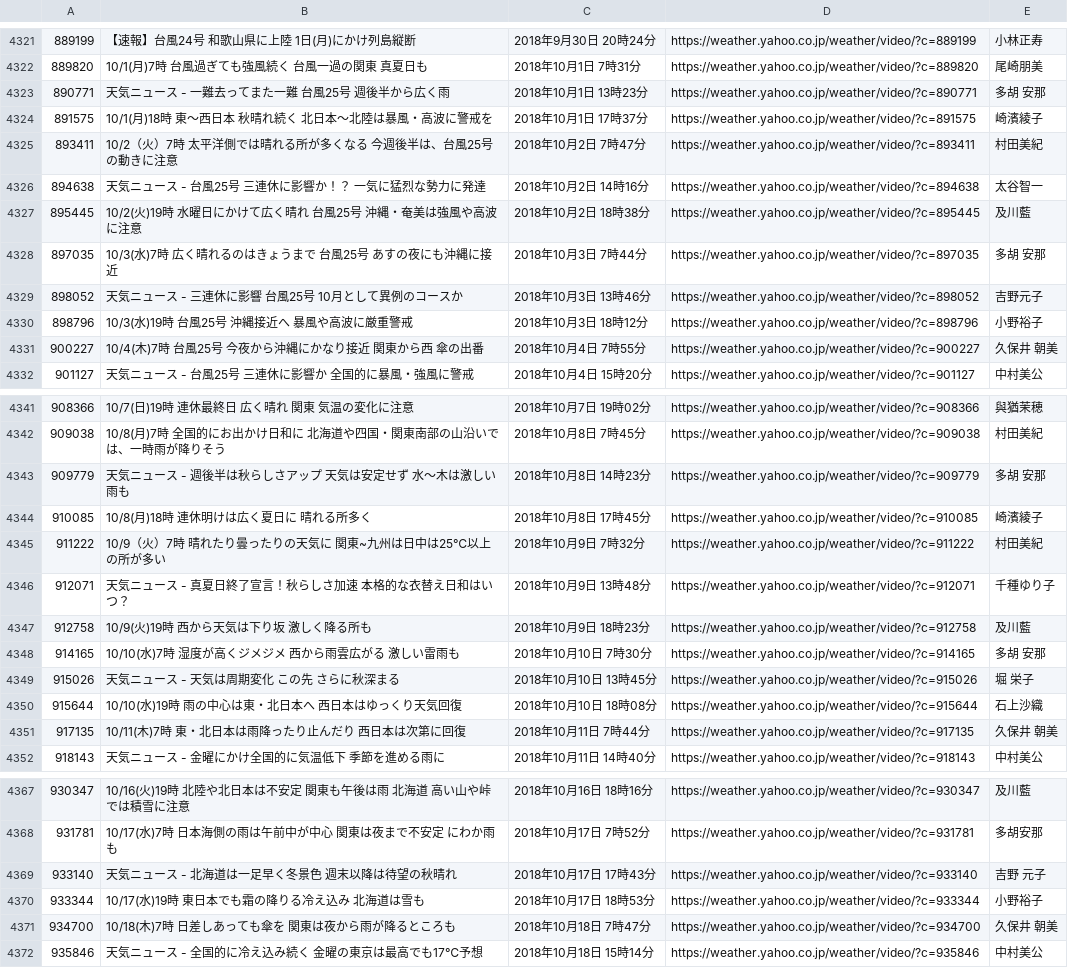
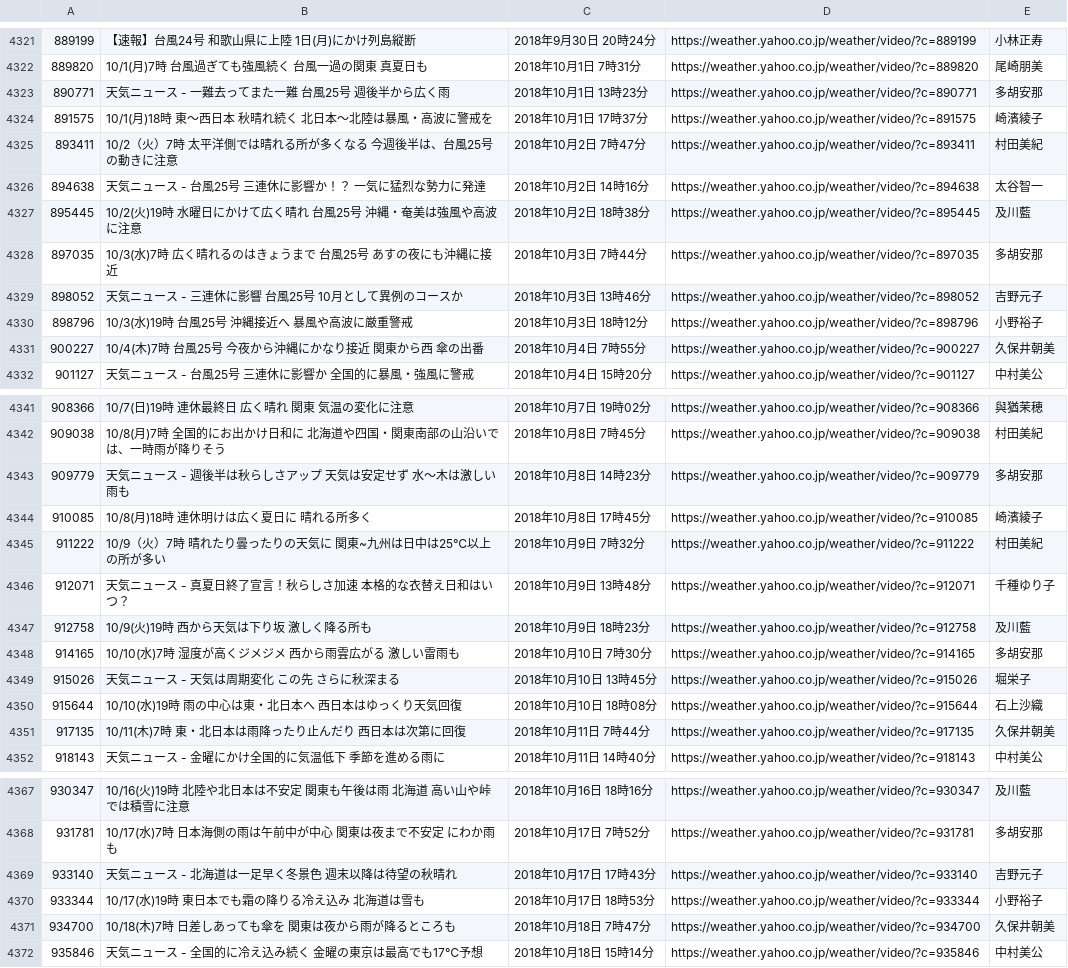
Before and after one commit to kamiyagi/yahoo_weather_video, a CSV file: src/video_list.csv, drawn as a sheet; only a part is shown, gaps mark what is left out; the diff covers the shown part only.

Commit message:
Update video_list.csv

```diff
--- a/src/video_list.csv
+++ b/src/video_list.csv
@@ -4322,3 +4322,3 @@
 889820,10/1(月)7時　台風過ぎても強風続く  台風一過の関東　真夏日も,2018年10月1日 7時31分,https://weather.yahoo.co.jp/weather/video/?c=889820,尾崎朋美
-890771,天気ニュース - 一難去ってまた一難 台風25号　週後半から広く雨,2018年10月1日 13時23分,https://weather.yahoo.co.jp/weather/video/?c=890771,多胡 安那
+890771,天気ニュース - 一難去ってまた一難 台風25号　週後半から広く雨,2018年10月1日 13時23分,https://weather.yahoo.co.jp/weather/video/?c=890771,多胡安那
 891575,10/1(月)18時　東～西日本　秋晴れ続く 　北日本～北陸は暴風・高波に警戒を,2018年10月1日 17時37分,https://weather.yahoo.co.jp/weather/video/?c=891575,崎濱綾子
@@ -4327,6 +4327,6 @@
 895445,10/2(火)19時　水曜日にかけて広く晴れ　台風25号 沖縄・奄美は強風や高波に注意,2018年10月2日 18時38分,https://weather.yahoo.co.jp/weather/video/?c=895445,及川藍
-897035,10/3(水)7時　広く晴れるのはきょうまで  台風25号　あすの夜にも沖縄に接近,2018年10月3日 7時44分,https://weather.yahoo.co.jp/weather/video/?c=897035,多胡 安那
+897035,10/3(水)7時　広く晴れるのはきょうまで  台風25号　あすの夜にも沖縄に接近,2018年10月3日 7時44分,https://weather.yahoo.co.jp/weather/video/?c=897035,多胡安那
 898052,天気ニュース - 三連休に影響  台風25号 10月として異例のコースか,2018年10月3日 13時46分,https://weather.yahoo.co.jp/weather/video/?c=898052,吉野元子
 898796,10/3(水)19時　台風25号 沖縄接近へ　暴風や高波に厳重警戒,2018年10月3日 18時12分,https://weather.yahoo.co.jp/weather/video/?c=898796,小野裕子
-900227,10/4(木)7時　台風25号　今夜から沖縄にかなり接近  関東から西　傘の出番,2018年10月4日 7時55分,https://weather.yahoo.co.jp/weather/video/?c=900227,久保井　朝美
+900227,10/4(木)7時　台風25号　今夜から沖縄にかなり接近  関東から西　傘の出番,2018年10月4日 7時55分,https://weather.yahoo.co.jp/weather/video/?c=900227,久保井朝美
 901127,天気ニュース - 台風25号　三連休に影響か  全国的に暴風・強風に警戒,2018年10月4日 15時20分,https://weather.yahoo.co.jp/weather/video/?c=901127,中村美公
@@ -4342,3 +4342,3 @@
 909038,10/8(月)7時　全国的にお出かけ日和に  北海道や四国・関東南部の山沿いでは、一時雨が降りそう,2018年10月8日 7時45分,https://weather.yahoo.co.jp/weather/video/?c=909038,村田美紀
-909779,天気ニュース - 週後半は秋らしさアップ  天気は安定せず　水～木は激しい雨も,2018年10月8日 14時23分,https://weather.yahoo.co.jp/weather/video/?c=909779,多胡 安那
+909779,天気ニュース - 週後半は秋らしさアップ  天気は安定せず　水～木は激しい雨も,2018年10月8日 14時23分,https://weather.yahoo.co.jp/weather/video/?c=909779,多胡安那
 910085,10/8(月)18時　連休明けは広く夏日に　晴れる所多く,2018年10月8日 17時45分,https://weather.yahoo.co.jp/weather/video/?c=910085,崎濱綾子
@@ -4347,6 +4347,6 @@
 912758,10/9(火)19時　西から天気は下り坂 　激しく降る所も,2018年10月9日 18時23分,https://weather.yahoo.co.jp/weather/video/?c=912758,及川藍
-914165,10/10(水)7時　湿度が高くジメジメ  西から雨雲広がる　激しい雷雨も,2018年10月10日 7時30分,https://weather.yahoo.co.jp/weather/video/?c=914165,多胡 安那
-915026,天気ニュース - 天気は周期変化  この先 さらに秋深まる,2018年10月10日 13時45分,https://weather.yahoo.co.jp/weather/video/?c=915026,堀　栄子
+914165,10/10(水)7時　湿度が高くジメジメ  西から雨雲広がる　激しい雷雨も,2018年10月10日 7時30分,https://weather.yahoo.co.jp/weather/video/?c=914165,多胡安那
+915026,天気ニュース - 天気は周期変化  この先 さらに秋深まる,2018年10月10日 13時45分,https://weather.yahoo.co.jp/weather/video/?c=915026,堀栄子
 915644,10/10(水)19時　雨の中心は東・北日本へ　西日本はゆっくり天気回復,2018年10月10日 18時08分,https://weather.yahoo.co.jp/weather/video/?c=915644,石上沙織
-917135,10/11(木)7時　東・北日本は雨降ったり止んだり  西日本は次第に回復,2018年10月11日 7時44分,https://weather.yahoo.co.jp/weather/video/?c=917135,久保井　朝美
+917135,10/11(木)7時　東・北日本は雨降ったり止んだり  西日本は次第に回復,2018年10月11日 7時44分,https://weather.yahoo.co.jp/weather/video/?c=917135,久保井朝美
 918143,天気ニュース - 金曜にかけ全国的に気温低下　季節を進める雨に,2018年10月11日 14時40分,https://weather.yahoo.co.jp/weather/video/?c=918143,中村美公
@@ -4368,5 +4368,5 @@
 931781,10/17(水)7時　日本海側の雨は午前中が中心  関東は夜まで不安定　にわか雨も,2018年10月17日 7時52分,https://weather.yahoo.co.jp/weather/video/?c=931781,多胡安那
-933140,天気ニュース - 北海道は一足早く冬景色  週末以降は待望の秋晴れ,2018年10月17日 17時43分,https://weather.yahoo.co.jp/weather/video/?c=933140,吉野 元子
+933140,天気ニュース - 北海道は一足早く冬景色  週末以降は待望の秋晴れ,2018年10月17日 17時43分,https://weather.yahoo.co.jp/weather/video/?c=933140,吉野元子
 933344,10/17(水)19時　東日本でも霜の降りる冷え込み　北海道は雪も,2018年10月17日 18時53分,https://weather.yahoo.co.jp/weather/video/?c=933344,小野裕子
-934700,10/18(木)7時　日差しあっても傘を  関東は夜から雨が降るところも,2018年10月18日 7時47分,https://weather.yahoo.co.jp/weather/video/?c=934700,久保井　朝美
+934700,10/18(木)7時　日差しあっても傘を  関東は夜から雨が降るところも,2018年10月18日 7時47分,https://weather.yahoo.co.jp/weather/video/?c=934700,久保井朝美
 935846,天気ニュース - 全国的に冷え込み続く  金曜の東京は最高でも17℃予想,2018年10月18日 15時14分,https://weather.yahoo.co.jp/weather/video/?c=935846,中村美公
```
Also changed, not shown: 34 edited cells elsewhere in this file.
